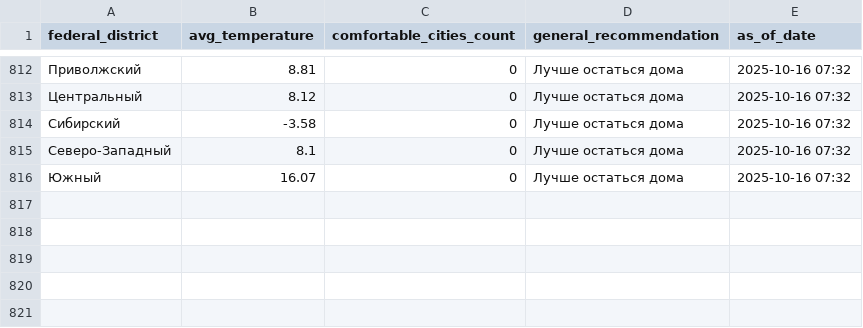
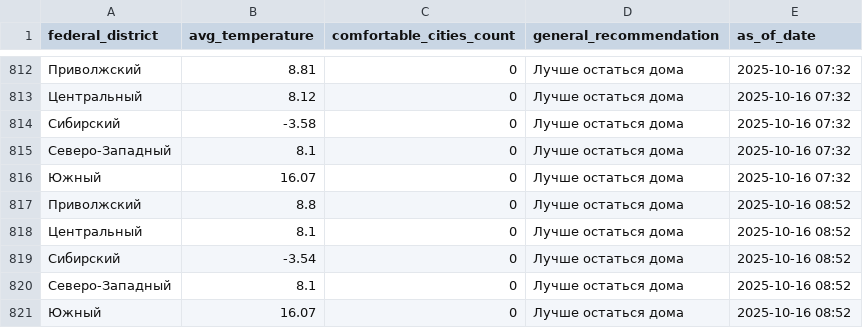
Before and after one commit to julia-JT/Weather_tourism_pipeline, a CSV file: data/aggregated/federal_districts_summary.csv, drawn as a sheet; only a part is shown, gaps mark what is left out; the diff names each change by its address in the sheet, - before the commit and + after, or states it on an @@ line.

```diff
--- a/data/aggregated/federal_districts_summary.csv
+++ b/data/aggregated/federal_districts_summary.csv
+row 817: Приволжский | 8.8 | 0 | Лучше остаться дома | 2025-10-16 08:52
+row 818: Центральный | 8.1 | 0 | Лучше остаться дома | 2025-10-16 08:52
+row 819: Сибирский | -3.54 | 0 | Лучше остаться дома | 2025-10-16 08:52
+row 820: Северо-Западный | 8.1 | 0 | Лучше остаться дома | 2025-10-16 08:52
+row 821: Южный | 16.07 | 0 | Лучше остаться дома | 2025-10-16 08:52
```
Also changed, not shown: data/aggregated/city_tourism_rating.csv, data/aggregated/travel_recommendations.csv, 19 other files.
